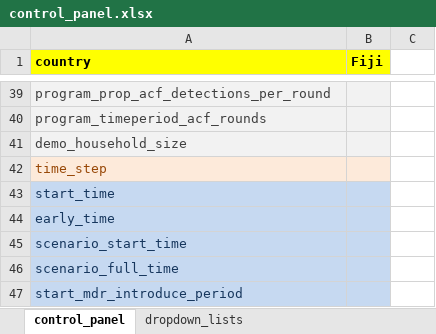
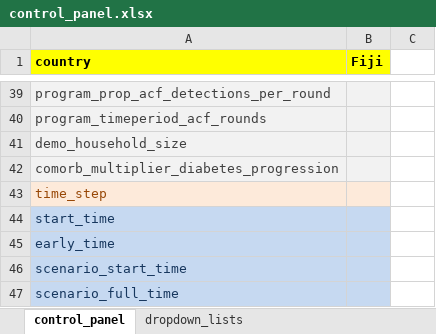
Before and after one commit to monash-emu/AuTuMN, an Excel workbook: autumn/xls/control_panel.xlsx, sheet control_panel, drawn as a sheet; only a part is shown, gaps mark what is left out; the shorter side is filled out with more unchanged rows; values as stored, in another font and other column widths than the file's, no borders; the diff names each change by its address in the sheet, - before the commit and + after, or states it on an @@ line.

Commit message:
Improve consistency of code
Make agegroup follow comorbidity consistently and put last modifiable
parameter into control_panel.

```diff
--- a/autumn/xls/control_panel.xlsx (sheet control_panel)
+++ b/autumn/xls/control_panel.xlsx (sheet control_panel)
+row 42: comorb_multiplier_diabetes_progression
```
Also changed, not shown: 2 other files.
